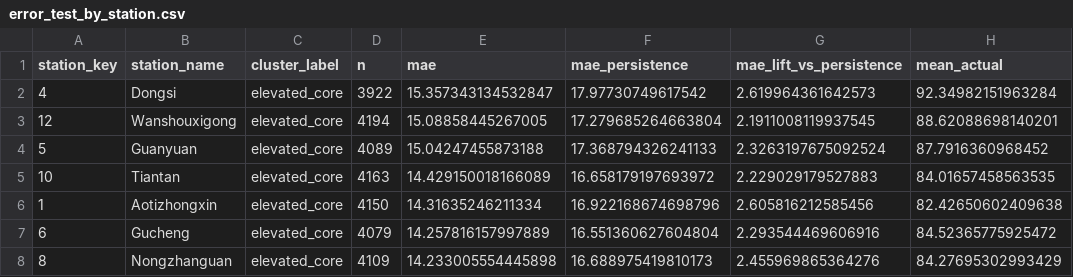
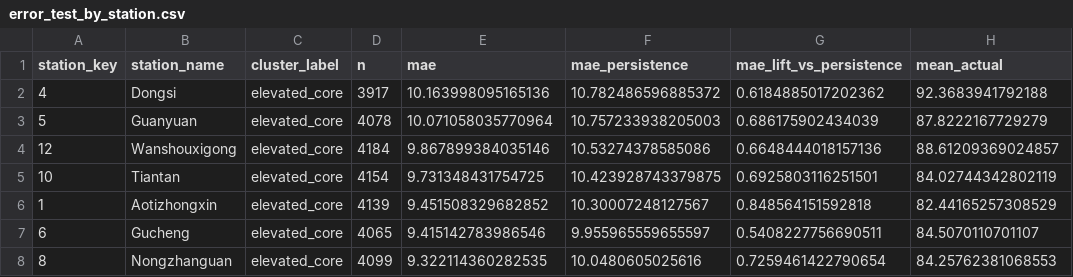
Before and after one commit to thanhnd2k5/air-quality-analytics-platform, a CSV file: artifacts/forecasting/error_test_by_station.csv, drawn as a sheet; only a part is shown; the diff covers the shown part only.

```diff
--- a/artifacts/forecasting/error_test_by_station.csv
+++ b/artifacts/forecasting/error_test_by_station.csv
@@ -1,8 +1,8 @@
 station_key,station_name,cluster_label,n,mae,mae_persistence,mae_lift_vs_persistence,mean_actual
-4,Dongsi,elevated_core,3922,15.357343134532847,17.97730749617542,2.619964361642573,92.34982151963284
-12,Wanshouxigong,elevated_core,4194,15.08858445267005,17.279685264663804,2.1911008119937545,88.62088698140201
-5,Guanyuan,elevated_core,4089,15.04247455873188,17.368794326241133,2.3263197675092524,87.7916360968452
-10,Tiantan,elevated_core,4163,14.429150018166089,16.658179197693972,2.229029179527883,84.01657458563535
-1,Aotizhongxin,elevated_core,4150,14.31635246211334,16.922168674698796,2.605816212585456,82.42650602409638
-6,Gucheng,elevated_core,4079,14.257816157997889,16.551360627604804,2.293544469606916,84.52365775925472
-8,Nongzhanguan,elevated_core,4109,14.233005554445898,16.688975419810173,2.455969865364276,84.27695302993429
+4,Dongsi,elevated_core,3917,10.163998095165136,10.782486596885372,0.6184885017202362,92.3683941792188
+5,Guanyuan,elevated_core,4078,10.071058035770964,10.757233938205003,0.686175902434039,87.8222167729279
+12,Wanshouxigong,elevated_core,4184,9.867899384035146,10.53274378585086,0.6648444018157136,88.61209369024857
+10,Tiantan,elevated_core,4154,9.731348431754725,10.423928743379875,0.6925803116251501,84.02744342802119
+1,Aotizhongxin,elevated_core,4139,9.451508329682852,10.30007248127567,0.848564151592818,82.44165257308529
+6,Gucheng,elevated_core,4065,9.415142783986546,9.955965559655597,0.5408227756690511,84.5070110701107
+8,Nongzhanguan,elevated_core,4099,9.322114360282535,10.0480605025616,0.7259461422790654,84.25762381068553
```
Also changed, not shown: 2 added rows, 2 removed rows and 15 edited cells elsewhere in this file, artifacts/forecasting/error_overall_by_split.csv, artifacts/forecasting/error_test_by_hour.csv, 32 other files.
